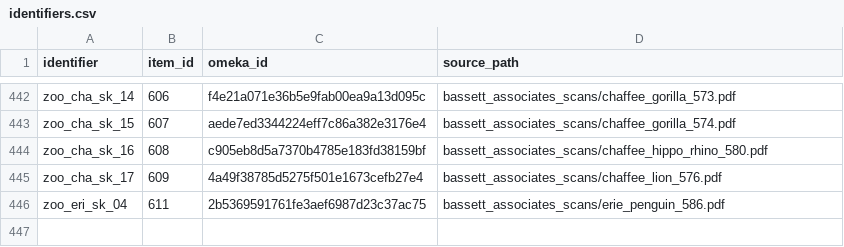
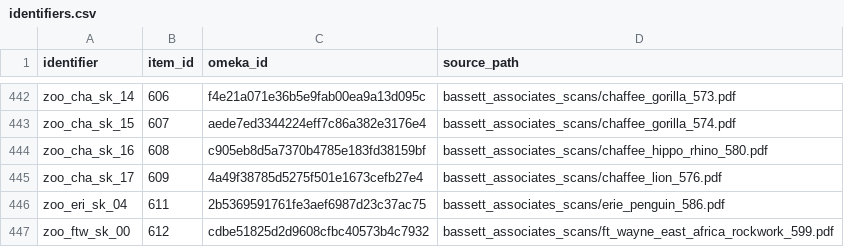
Before and after one commit to baskaufs/bassettassociates, a CSV file: data/identifiers.csv, drawn as a sheet; only a part is shown, gaps mark what is left out.

```diff
--- a/data/identifiers.csv
+++ b/data/identifiers.csv
@@ -446 +446,2 @@ zoo_cha_sk_17,609,4a49f38785d5275f501e1673cefb27e4,bassett_associates_scans/chaf
 zoo_eri_sk_04,611,2b5369591761fe3aef6987d23c37ac75,bassett_associates_scans/erie_penguin_586.pdf
+zoo_ftw_sk_00,612,cdbe51825d2d9608cfbc40573b4c7932,bassett_associates_scans/ft_wayne_east_africa_rockwork_599.pdf
```
Also changed, not shown: data/items.csv.
